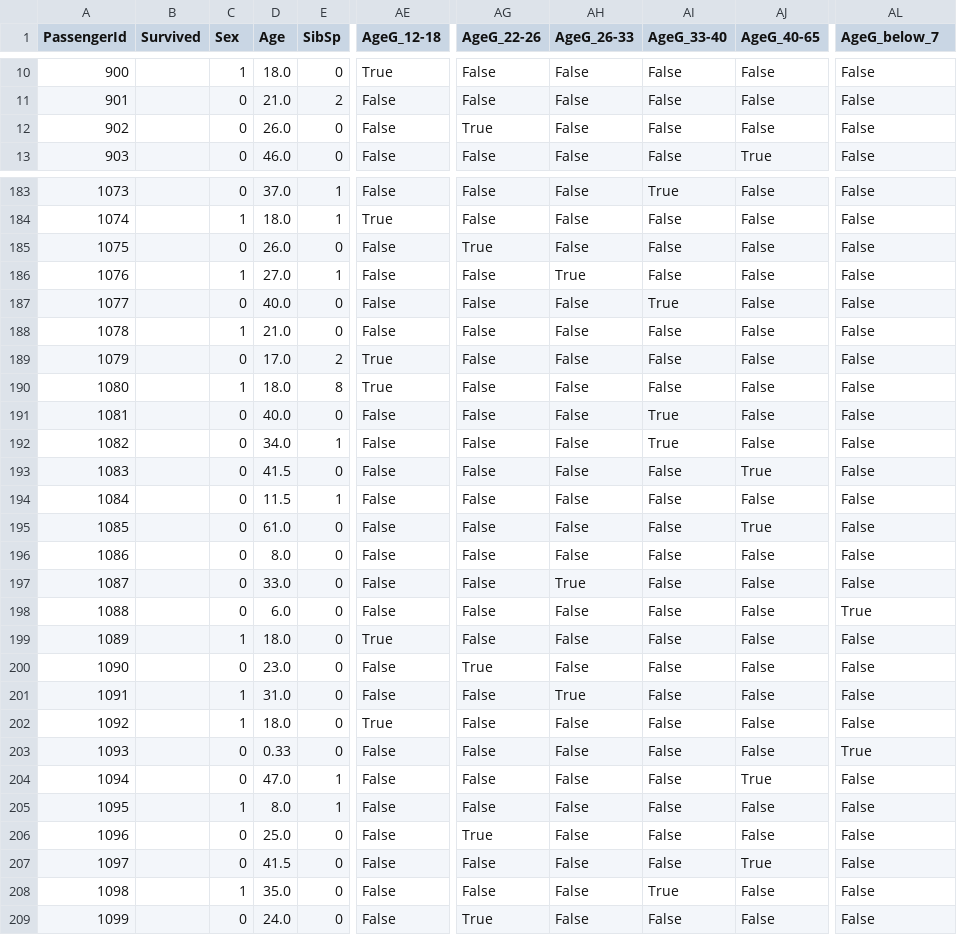
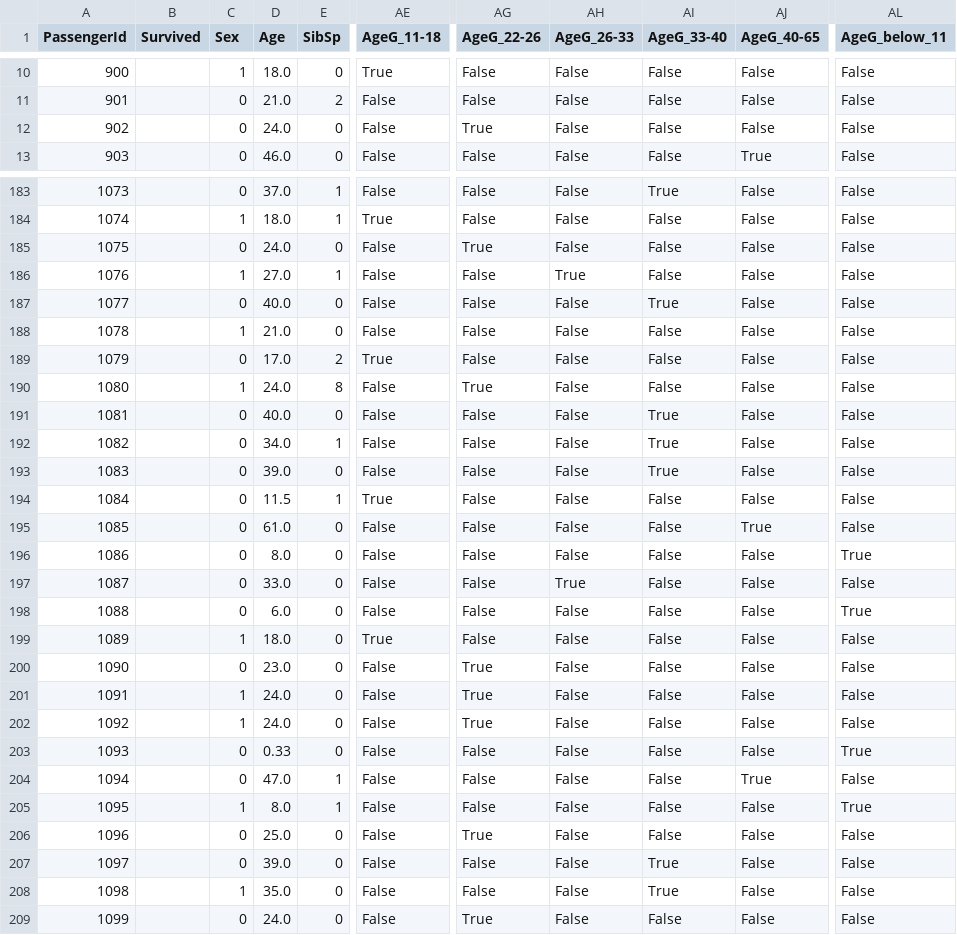
Before and after one commit to Aszlas545/Data_Science, a CSV file: test_dataframe.csv, drawn as a sheet; only a part is shown, gaps mark what is left out; the diff covers the shown part only; the diff names each change by its address in the sheet, - before the commit and + after, or states it on an @@ line.

```diff
--- a/test_dataframe.csv
+++ b/test_dataframe.csv
-AE1: AgeG_12-18
+AE1: AgeG_11-18
-AL1: AgeG_below_7
+AL1: AgeG_below_11
-D12 (Age): 26.0
+D12 (Age): 24.0
-D185 (Age): 26.0
+D185 (Age): 24.0
-D190 (Age): 18.0
+D190 (Age): 24.0
-AE190 (AgeG_11-18): True
+AE190 (AgeG_11-18): False
-AG190 (AgeG_22-26): False
+AG190 (AgeG_22-26): True
-D193 (Age): 41.5
+D193 (Age): 39.0
-AI193 (AgeG_33-40): False
+AI193 (AgeG_33-40): True
-AJ193 (AgeG_40-65): True
+AJ193 (AgeG_40-65): False
-AE194 (AgeG_11-18): False
+AE194 (AgeG_11-18): True
-AL196 (AgeG_below_11): False
+AL196 (AgeG_below_11): True
-D201 (Age): 31.0
+D201 (Age): 24.0
-AG201:AG202 (AgeG_22-26): False
+AG201:AG202 (AgeG_22-26): True
-AH201 (AgeG_26-33): True
+AH201 (AgeG_26-33): False
-D202 (Age): 18.0
+D202 (Age): 24.0
-AE202 (AgeG_11-18): True
+AE202 (AgeG_11-18): False
-AL205 (AgeG_below_11): False
+AL205 (AgeG_below_11): True
-D207 (Age): 41.5
+D207 (Age): 39.0
-AI207 (AgeG_33-40): False
+AI207 (AgeG_33-40): True
-AJ207 (AgeG_40-65): True
+AJ207 (AgeG_40-65): False
```
Also changed, not shown: 145 edited cells elsewhere in this file, dataframe.csv, train_dataframe.csv, 2 other files.
